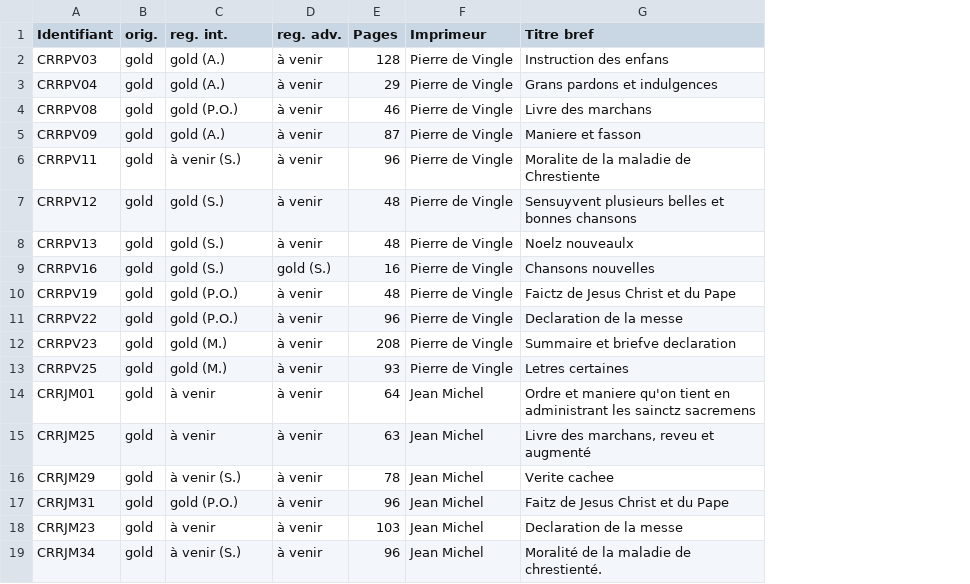
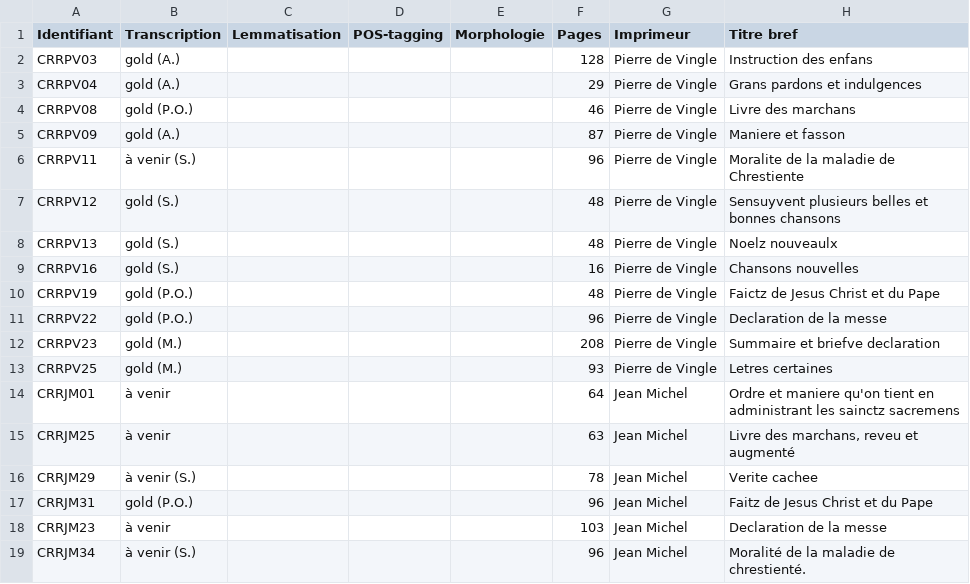
Before and after one commit to SETAFDH/Annotation-linguistique-SETAF, a CSV file: Annotation_linguistique_table.csv, drawn as a sheet; only a part is shown; removed rows and columns are numbered as before the commit, all else as after; the diff names each change by its address in the sheet, - before the commit and + after, or states it on an @@ line.

Commit message:
Update Annotation_linguistique_table.csv

```diff
--- a/Annotation_linguistique_table.csv
+++ b/Annotation_linguistique_table.csv
-column B (orig.), rows 2-19: all gold
-column D (reg. adv.), rows 2-19: à venir | à venir | à venir | à venir | à venir | à venir | à venir | gold (S.) | à venir | à venir | à venir | à venir | à venir | à venir | à venir | à venir | à venir | à venir
+column C (Lemmatisation), empty
+column D (POS-tagging), empty
+column E (Morphologie), empty
-B1: reg. int.
+B1: Transcription
```
